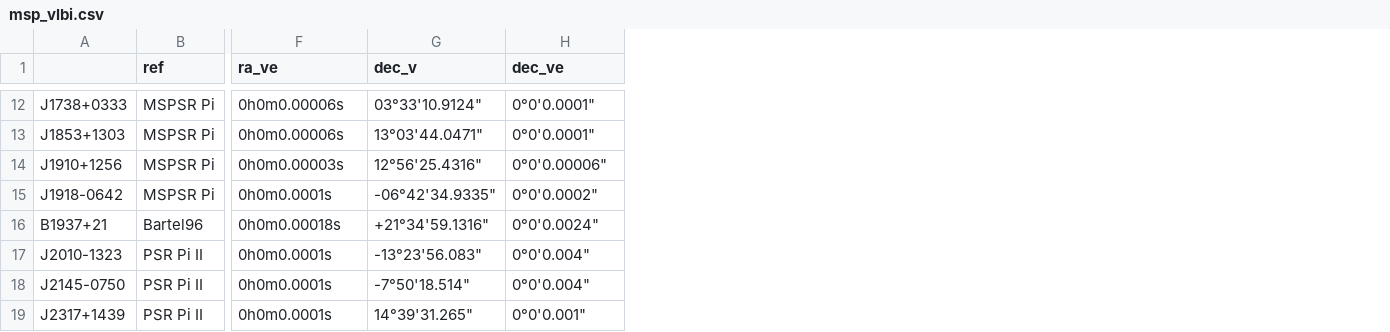
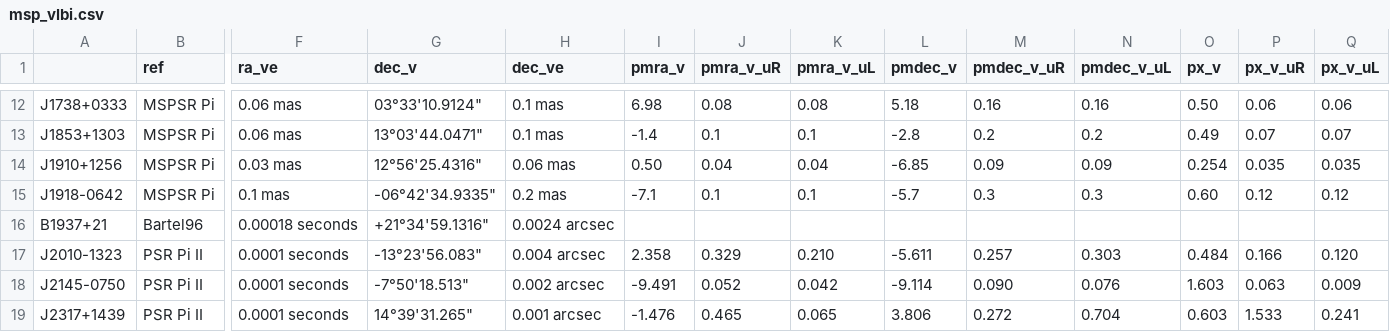
Before and after one commit to sophiasosafiscella/VLBI_timing, a CSV file: data/msp_vlbi.csv, drawn as a sheet; only a part is shown, gaps mark what is left out; the diff covers the shown part only; the diff names each change by its address in the sheet, - before the commit and + after, or states it on an @@ line.

```diff
--- a/data/msp_vlbi.csv
+++ b/data/msp_vlbi.csv
+column I (pmra_v), rows 12-19: 6.98 | -1.4 | 0.50 | -7.1 |  | 2.358 | -9.491 | -1.476
+column J (pmra_v_uR), rows 12-19: 0.08 | 0.1 | 0.04 | 0.1 |  | 0.329 | 0.052 | 0.465
+column K (pmra_v_uL), rows 12-19: 0.08 | 0.1 | 0.04 | 0.1 |  | 0.210 | 0.042 | 0.065
+column L (pmdec_v), rows 12-19: 5.18 | -2.8 | -6.85 | -5.7 |  | -5.611 | -9.114 | 3.806
+column M (pmdec_v_uR), rows 12-19: 0.16 | 0.2 | 0.09 | 0.3 |  | 0.257 | 0.090 | 0.272
+column N (pmdec_v_uL), rows 12-19: 0.16 | 0.2 | 0.09 | 0.3 |  | 0.303 | 0.076 | 0.704
+column O (px_v), rows 12-19: 0.50 | 0.49 | 0.254 | 0.60 |  | 0.484 | 1.603 | 0.603
+column P (px_v_uR), rows 12-19: 0.06 | 0.07 | 0.035 | 0.12 |  | 0.166 | 0.063 | 1.533
+column Q (px_v_uL), rows 12-19: 0.06 | 0.07 | 0.035 | 0.12 |  | 0.120 | 0.009 | 0.241
-F12:F13 (ra_ve): 0h0m0.00006s
+F12:F13 (ra_ve): 0.06 mas
-H12:H13 (dec_ve): 0°0'0.0001"
+H12:H13 (dec_ve): 0.1 mas
-F14 (ra_ve): 0h0m0.00003s
+F14 (ra_ve): 0.03 mas
-H14 (dec_ve): 0°0'0.00006"
+H14 (dec_ve): 0.06 mas
-F15 (ra_ve): 0h0m0.0001s
+F15 (ra_ve): 0.1 mas
-H15 (dec_ve): 0°0'0.0002"
+H15 (dec_ve): 0.2 mas
-F16 (ra_ve): 0h0m0.00018s
+F16 (ra_ve): 0.00018 seconds
-H16 (dec_ve): 0°0'0.0024"
+H16 (dec_ve): 0.0024 arcsec
-F17:F19 (ra_ve): 0h0m0.0001s
+F17:F19 (ra_ve): 0.0001 seconds
-H17 (dec_ve): 0°0'0.004"
+H17 (dec_ve): 0.004 arcsec
-G18 (dec_v): -7°50'18.514"
+G18 (dec_v): -7°50'18.513"
-H18 (dec_ve): 0°0'0.004"
+H18 (dec_ve): 0.002 arcsec
-H19 (dec_ve): 0°0'0.001"
+H19 (dec_ve): 0.001 arcsec
```
Also changed, not shown: 22 edited cells elsewhere in this file, data/timing_astrometric_data_updated.csv, 7 other files.
